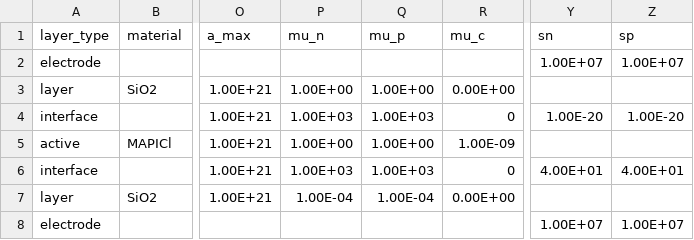
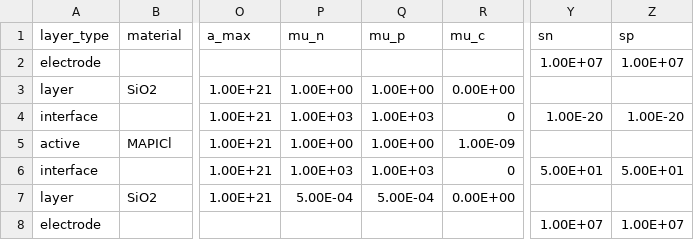
Before and after one commit to lucy-hart/Driftfusion, a CSV file: Input_files/SAM_MAFACsPbIBr_C60.csv, drawn as a sheet; only a part is shown, gaps mark what is left out; the diff names each change by its address in the sheet, - before the commit and + after, or states it on an @@ line.

Commit message:
23_11_20_UpdateSurfaceRecombinationModel

```diff
--- a/Input_files/SAM_MAFACsPbIBr_C60.csv
+++ b/Input_files/SAM_MAFACsPbIBr_C60.csv
-Y6 (sn): 4.00E+01
+Y6 (sn): 5.00E+01
-Z6 (sp): 4.00E+01
+Z6 (sp): 5.00E+01
-P7 (mu_n): 1.00E-04
+P7 (mu_n): 5.00E-04
-Q7 (mu_p): 1.00E-04
+Q7 (mu_p): 5.00E-04
```
Also changed, not shown: Input_files/SAM_MAFACsPbIBr_PM6Y6.csv, Input_files/SAM_MAFACsPbIBr_PM7Y6.csv, 11 other files.
